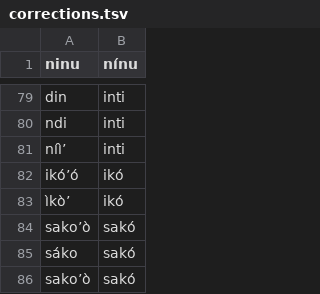
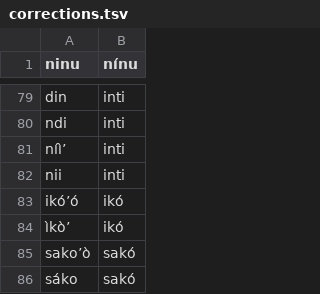
Before and after one commit to apertium/apertium-cux, a TSV file: corpora/tagger/corrections.tsv, drawn as a sheet; only a part is shown, gaps mark what is left out; the shorter side is filled out with more unchanged rows.

```diff
--- a/corpora/tagger/corrections.tsv
+++ b/corpora/tagger/corrections.tsv
@@ -81,2 +81,3 @@ ndi	inti
 níìʼ	inti
+nii	inti
 ikóʼó	ikó
```
Also changed, not shown: 2 other files.
